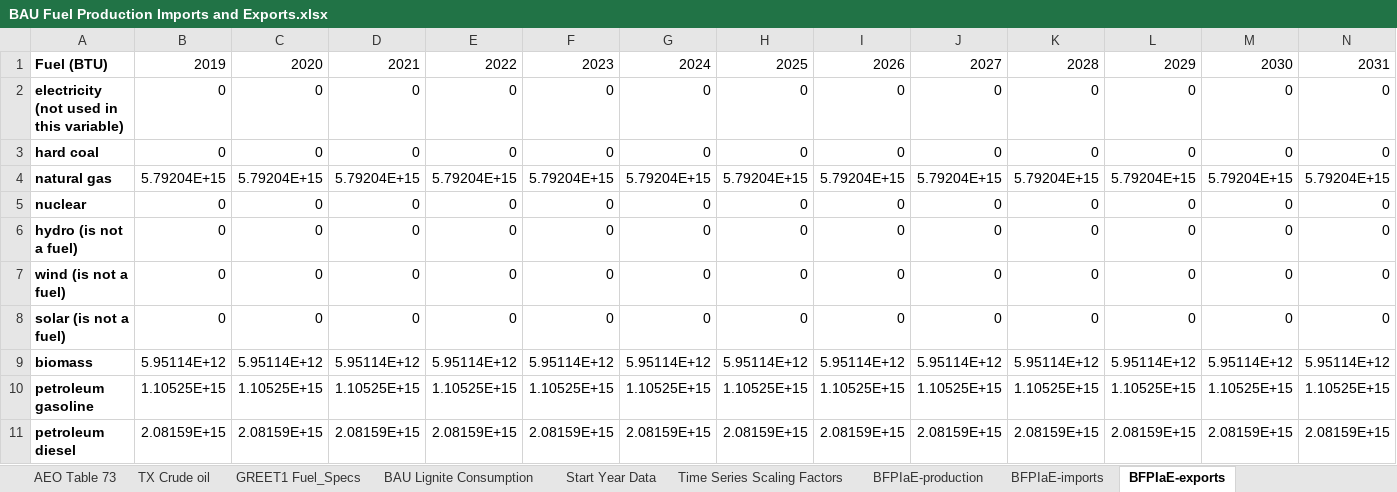
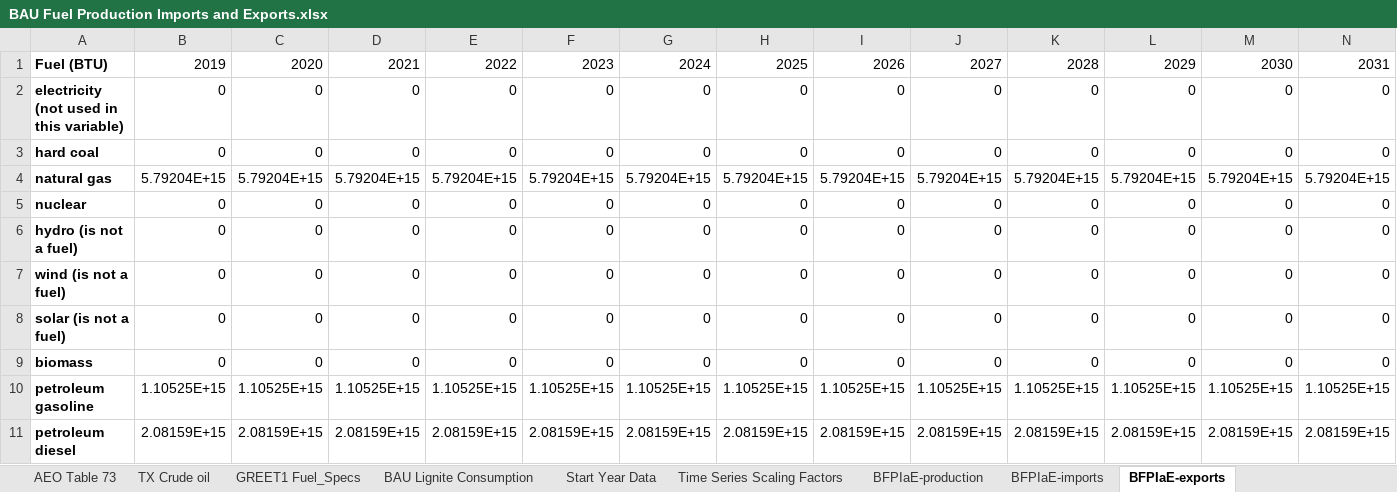
Before and after one commit to EnergyInnovation/eps-texas, an Excel workbook: InputData/fuels/BFPIaE/BAU Fuel Production Imports and Exports.xlsx, sheet BFPIaE-exports, drawn as a sheet; only a part is shown; values as stored, in another font and other column widths than the file's, no borders; removed rows and columns are numbered as before the commit, all else as after; rows hold the shown columns only; the diff names each change by its address in the sheet, - before the commit and + after, or states it on an @@ line.

Commit message:
Corrections to BFPIaE

```diff
--- a/InputData/fuels/BFPIaE/BAU Fuel Production Imports and Exports.xlsx (sheet BFPIaE-exports)
+++ b/InputData/fuels/BFPIaE/BAU Fuel Production Imports and Exports.xlsx (sheet BFPIaE-exports)
-row 9: biomass | 5.95114E+12 | 5.95114E+12 | 5.95114E+12 | 5.95114E+12 | 5.95114E+12 | 5.95114E+12 | 5.95114E+12 | 5.95114E+12 | 5.95114E+12 | 5.95114E+12 | 5.95114E+12 | 5.95114E+12 | 5.95114E+12
+row 9: biomass | 0 | 0 | 0 | 0 | 0 | 0 | 0 | 0 | 0 | 0 | 0 | 0 | 0
```
Also changed, not shown: sheet BFPIaE-production, sheet BFPIaE-imports, sheet Start Year Data, formulas that keep their value, 3 other files.
